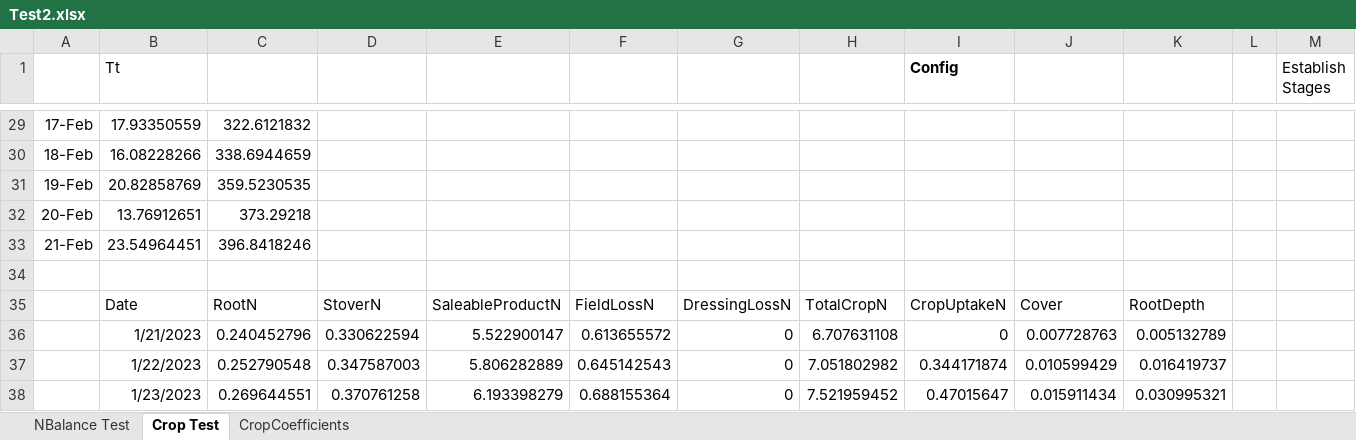
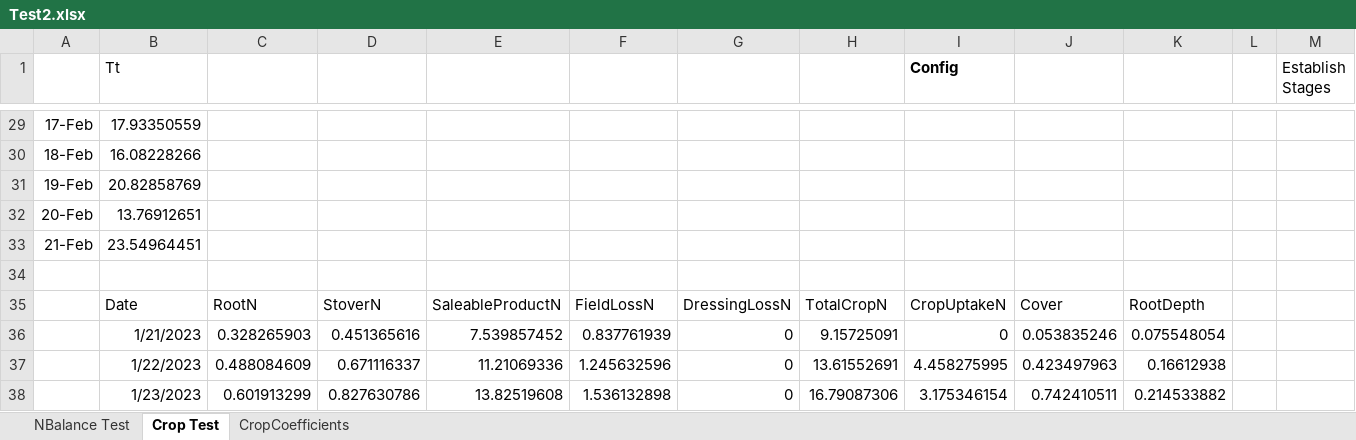
Before and after one commit to Stepania/svs-graph, an Excel workbook: modelCsharp/Test2.xlsx, sheet Crop Test, drawn as a sheet; only a part is shown, gaps mark what is left out; values as stored, in another font and other column widths than the file's, no borders; charts and pictures not drawn; the diff covers the shown part only; the diff names each change by its address in the sheet, - before the commit and + after, or states it on an @@ line.

```diff
--- a/modelCsharp/Test2.xlsx (sheet Crop Test)
+++ b/modelCsharp/Test2.xlsx (sheet Crop Test)
-C29: 322.6121832
+C29: (empty)
-C30: 338.6944659
+C30: (empty)
-C31: 359.5230535
+C31: (empty)
-C32: 373.29218
+C32: (empty)
-C33: 396.8418246
+C33: (empty)
-C36: 0.240452796
+C36: 0.328265903
-D36: 0.330622594
+D36: 0.451365616
-E36: 5.522900147
+E36: 7.539857452
-F36: 0.613655572
+F36: 0.837761939
-H36: 6.707631108
+H36: 9.15725091
-J36: 0.007728763
+J36: 0.053835246
-K36: 0.005132789
+K36: 0.075548054
-C37: 0.252790548
+C37: 0.488084609
-D37: 0.347587003
+D37: 0.671116337
-E37: 5.806282889
+E37: 11.21069336
-F37: 0.645142543
+F37: 1.245632596
-H37: 7.051802982
+H37: 13.61552691
-I37 (Config): 0.344171874
+I37 (Config): 4.458275995
-J37: 0.010599429
+J37: 0.423497963
-K37: 0.016419737
+K37: 0.16612938
-C38: 0.269644551
+C38: 0.601913299
-D38: 0.370761258
+D38: 0.827630786
-E38: 6.193398279
+E38: 13.82519608
-F38: 0.688155364
+F38: 1.536132898
-H38: 7.521959452
+H38: 16.79087306
-I38 (Config): 0.47015647
+I38 (Config): 3.175346154
-J38: 0.015911434
+J38: 0.742410511
-K38: 0.030995321
+K38: 0.214533882
```
Also changed, not shown: 1 added row, 1 removed row and 239 edited cells elsewhere in this sheet, sheet NBalance Test, formulas that keep their value, charts or pictures, 13 other files.
